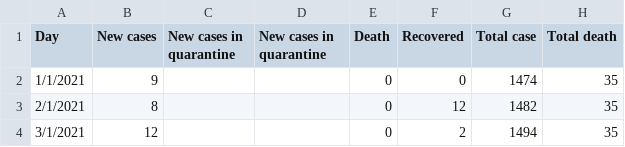
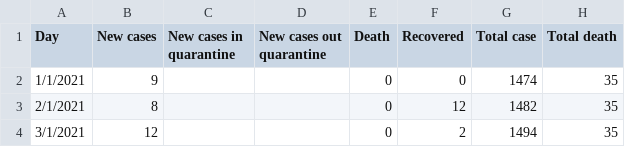
Before and after one commit to phunq3107/CST, a CSV file: covid_data.csv, drawn as a sheet; only a part is shown; the diff names each change by its address in the sheet, - before the commit and + after, or states it on an @@ line.

Commit message:
Update covid_data.csv

```diff
--- a/covid_data.csv
+++ b/covid_data.csv
-D1: New cases in quarantine
+D1: New cases out quarantine
```
